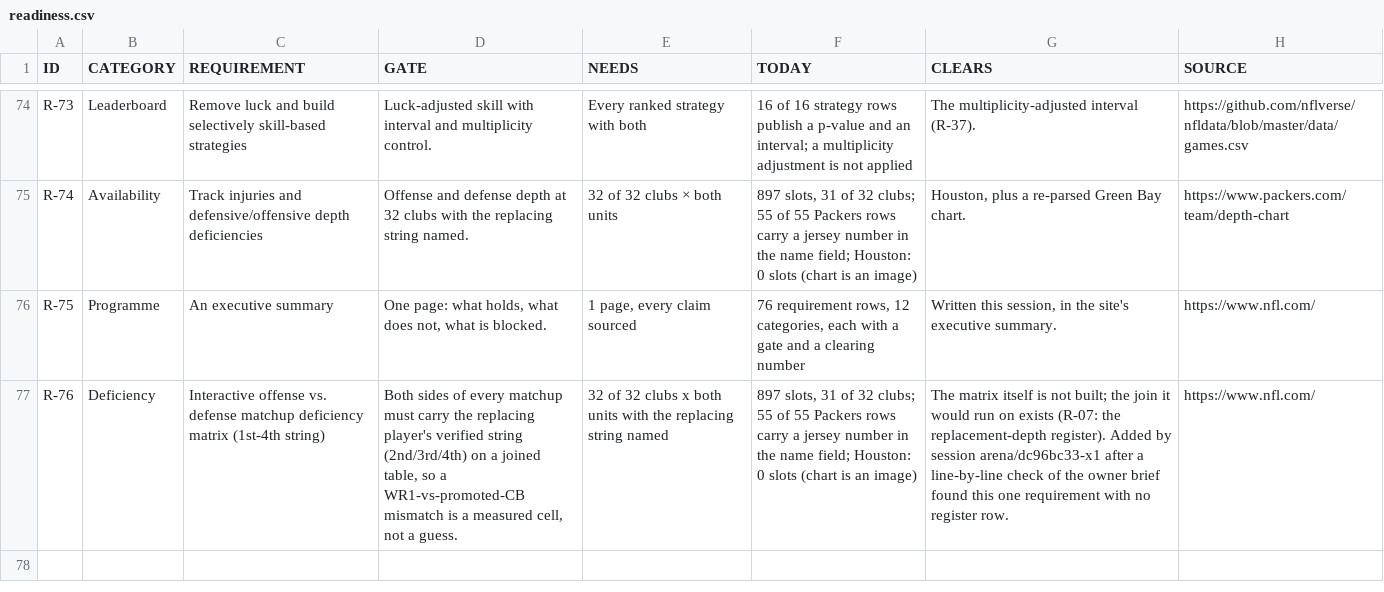
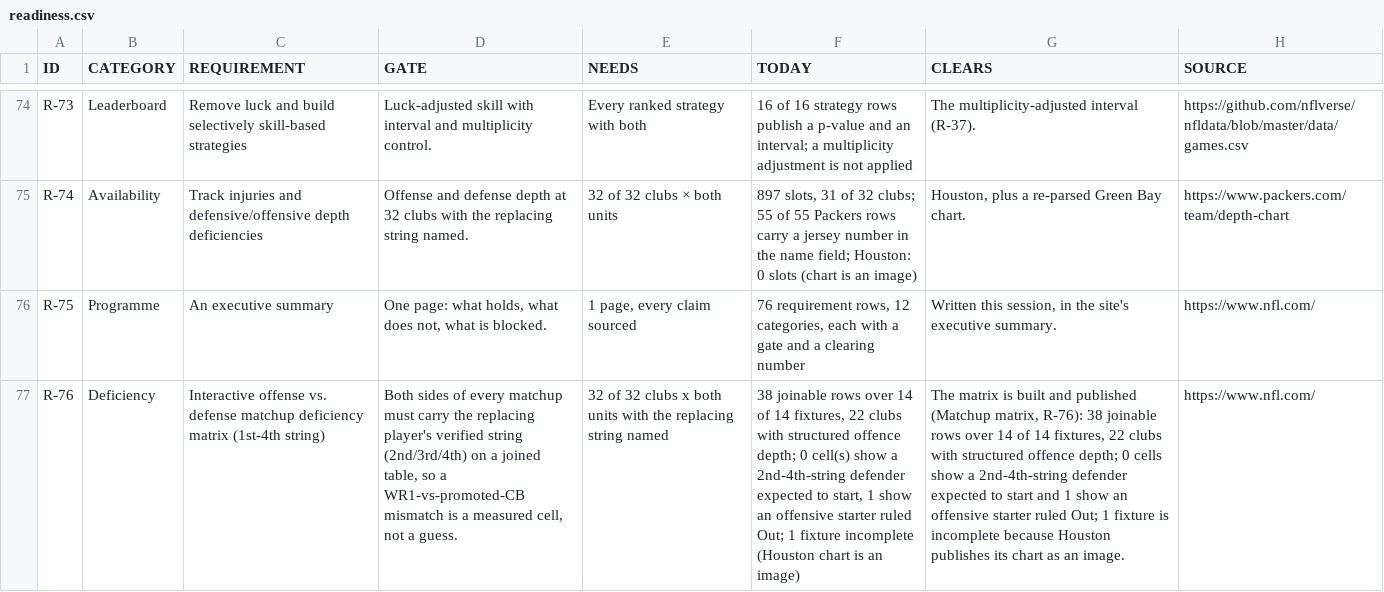
Before and after one commit to karagemop466-tech/X1, a CSV file: data/console/readiness.csv, drawn as a sheet; only a part is shown, gaps mark what is left out; the diff names each change by its address in the sheet, - before the commit and + after, or states it on an @@ line.

Commit message:
R6-7: build the R-76 matchup deficiency matrix — the one brief requirement with no artefact
R-76 ('Interactive Offense vs. Defense Matchup Deficiency Matrix, 1st-4th String') had a register
row but the matrix itself was 'not built'. It is now built: tools/build_deficiency_matrix.py joins
each club's OWN depth chart to the OFFICIAL injury report, published at console/matchups.html.

38 joinable rows over 14 of 14 fixtures, 22 clubs with structured offence depth, 8 rows where both
sides of the matchup are named, 1 offensive starter shown Out (TEN LG Peter Skoronski, verified
against the official report: G, Hamstring, DNP, Out).

Four things it deliberately will NOT do, each now enforced in code:
  - invent a starter for an empty slot, or for a slot where a club lists several rank-1 names
    (a shared rank-1 list returns 'shared' and is never reported as a named starter);
  - derive depth from jersey number, experience or salary (club chart only);
  - price a missing starter in points (the brief forbids fixed penalties; it reports depth rank);
  - transcribe the Texans chart (an image, no authorized structured source) — Houston appears in
    no row and its fixture is published as INCOMPLETE rather than filled by eye.

Two football errors caught and fixed during building, before publishing:
  - an offensive TACKLE was falling through to an off-ball LINEBACKER when a club listed no edge
    defender, publishing a matchup that does not exist. T now matches EDGE/DE only.
  - JAX's defence lists two rank-1 linebackers, and the code briefly reported a '2nd-string
    defender expected to start' from that. A shared rank-1 slot yields no named starter.

R-76's readiness cell is now measured from this artefact, not typed. Builder runs before
readiness.py in CI, and both output files are staleness-gated.

Co-authored-by: arena-agent <297053741+arena-agent@users.noreply.github.com>

```diff
--- a/data/console/readiness.csv
+++ b/data/console/readiness.csv
-F77 (TODAY): 897 slots, 31 of 32 clubs; 55 of 55 Packers rows carry a jersey number in the name field; Houston: 0 slots (chart is an…
+F77 (TODAY): 38 joinable rows over 14 of 14 fixtures, 22 clubs with structured offence depth; 0 cell(s) show a 2nd-4th-string defender expected to start, 1 show an offensive starter ruled Out; 1 fixture incomplete (Houston chart is an…
-G77 (CLEARS): The matrix itself is not built; the join it would run on exists (R-07: the replacement-depth register). Added by session arena/dc96bc33-x1 after a line-by-line check of the owner brief found this one requirement with no register row.
+G77 (CLEARS): The matrix is built and published (Matchup matrix, R-76): 38 joinable rows over 14 of 14 fixtures, 22 clubs with structured offence depth; 0 cells show a 2nd-4th-string defender expected to start and 1 show an offensive starter ruled Out; 1 fixture is incomplete because Houston publishes its chart as an image.
```
Also changed, not shown: data/console/repo_inventory.csv, 50 other files.
